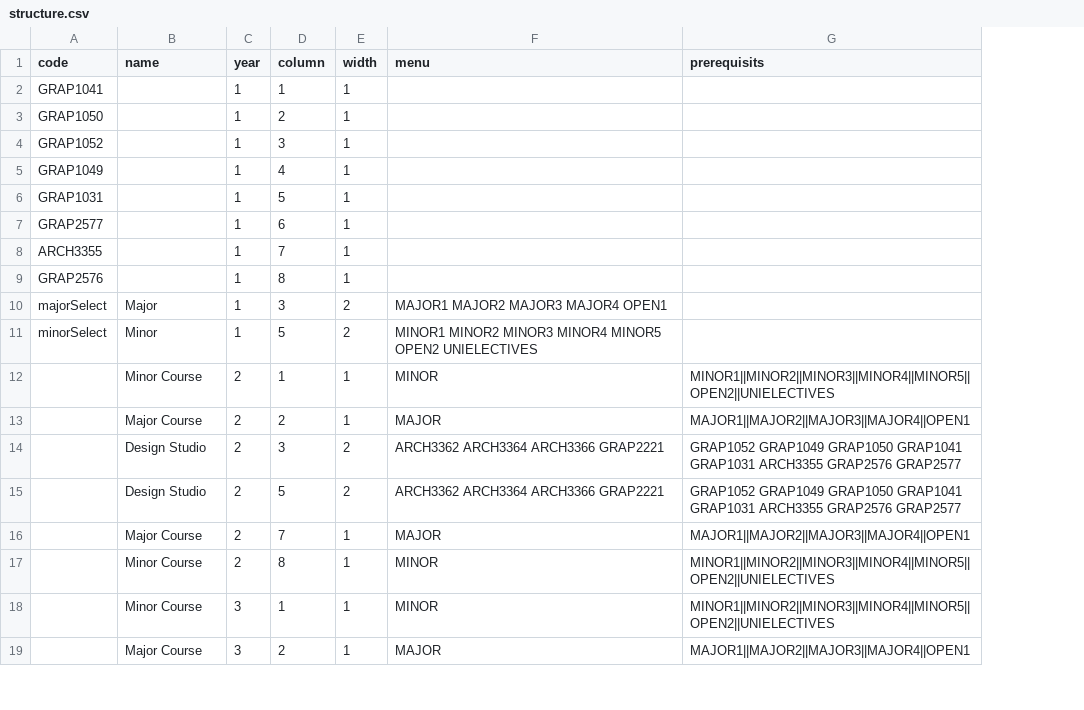
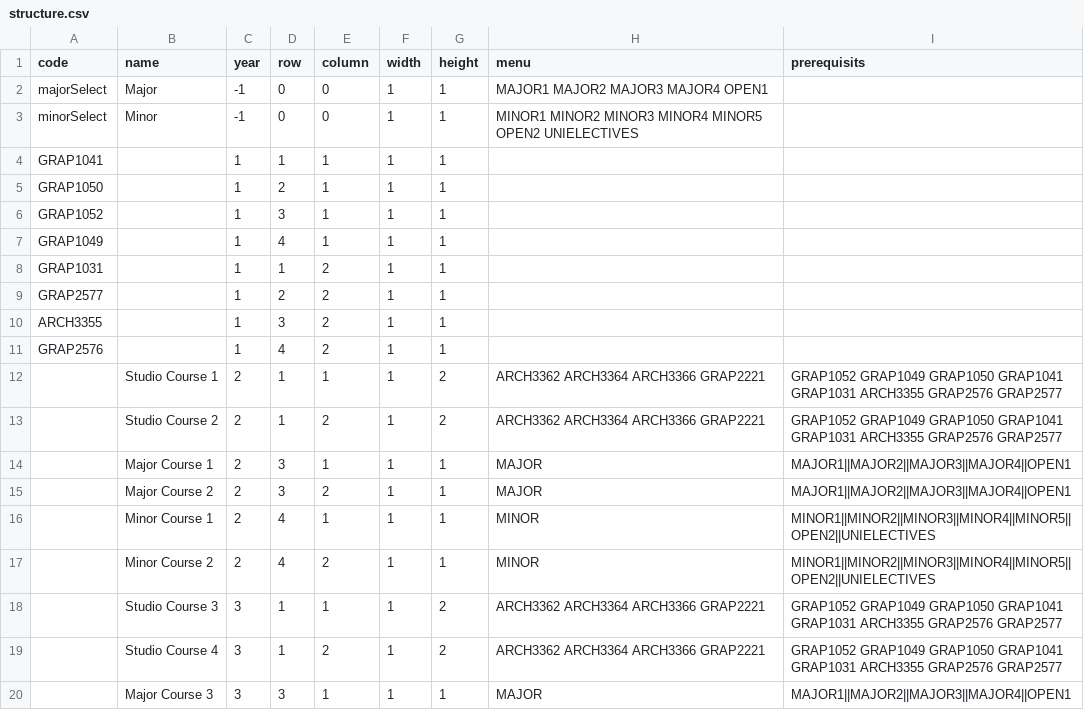
Before and after one commit to RMIT-Industrial-Design/Program-Maps, a CSV file: BH104new/structure.csv, drawn as a sheet; only a part is shown; removed rows and columns are numbered as before the commit, all else as after; the diff covers the shown part only; the diff names each change by its address in the sheet, - before the commit and + after, or states it on an @@ line.

```diff
--- a/BH104new/structure.csv
+++ b/BH104new/structure.csv
+column D (row), rows 4-12: 1 | 2 | 3 | 4 | 1 | 2 | 3 | 4 | 1; rows 14-17: 3 | 3 | 4 | 4; row 20: 3
+column G (height), rows 4-12: 1 | 1 | 1 | 1 | 1 | 1 | 1 | 1 | 2; rows 14-17: all 1; row 20: 1
+row 2: majorSelect | Major | -1 | 0 | 0 | 1 | 1 | MAJOR1 MAJOR2 MAJOR3 MAJOR4 OPEN1
+row 3: minorSelect | Minor | -1 | 0 | 0 | 1 | 1 | MINOR1 MINOR2 MINOR3 MINOR4 MINOR5 OPEN2 UNIELECTIVES
-E5 (column): 2
+E5 (column): 1
-E6 (column): 3
+E6 (column): 1
-E7 (column): 4
+E7 (column): 1
-E8 (column): 5
+E8 (column): 2
-E9 (column): 6
+E9 (column): 2
-E10 (column): 7
+E10 (column): 2
-E11 (column): 8
+E11 (column): 2
-row 10: majorSelect | Major | 1 | 3 | 2 | MAJOR1 MAJOR2 MAJOR3 MAJOR4 OPEN1
-row 11: minorSelect | Minor | 1 | 5 | 2 | MINOR1 MINOR2 MINOR3 MINOR4 MINOR5 OPEN2 UNIELECTIVES
-B12 (name): Minor Course
+B12 (name): Studio Course 1
-H12 (menu): MINOR
+H12 (menu): ARCH3362 ARCH3364 ARCH3366 GRAP2221
-I12 (prerequisits): MINOR1||MINOR2||MINOR3||MINOR4||MINOR5||OPEN2||UNIELECTIVES
+I12 (prerequisits): GRAP1052 GRAP1049 GRAP1050 GRAP1041 GRAP1031 ARCH3355 GRAP2576 GRAP2577
+row 13:  | Studio Course 2 | 2 | 1 | 2 | 1 | 2 | ARCH3362 ARCH3364 ARCH3366 GRAP2221 | GRAP1052 GRAP1049 GRAP1050 GRAP1041 GRAP1031 ARCH3355 GRAP2576 GRAP2577
-B14 (name): Major Course
+B14 (name): Major Course 1
-E14 (column): 2
+E14 (column): 1
-row 14:  | Design Studio | 2 | 3 | 2 | ARCH3362 ARCH3364 ARCH3366 GRAP2221 | GRAP1052 GRAP1049 GRAP1050 GRAP1041 GRAP1031 ARCH3355 GRAP2576 GRAP2577
-row 15:  | Design Studio | 2 | 5 | 2 | ARCH3362 ARCH3364 ARCH3366 GRAP2221 | GRAP1052 GRAP1049 GRAP1050 GRAP1041 GRAP1031 ARCH3355 GRAP2576 GRAP2577
-B15 (name): Major Course
+B15 (name): Major Course 2
-E15 (column): 7
+E15 (column): 2
-B16 (name): Minor Course
+B16 (name): Minor Course 1
-E16 (column): 8
+E16 (column): 1
-B17 (name): Minor Course
+B17 (name): Minor Course 2
-C17 (year): 3
+C17 (year): 2
-E17 (column): 1
+E17 (column): 2
+row 18:  | Studio Course 3 | 3 | 1 | 1 | 1 | 2 | ARCH3362 ARCH3364 ARCH3366 GRAP2221 | GRAP1052 GRAP1049 GRAP1050 GRAP1041 GRAP1031 ARCH3355 GRAP2576 GRAP2577
+row 19:  | Studio Course 4 | 3 | 1 | 2 | 1 | 2 | ARCH3362 ARCH3364 ARCH3366 GRAP2221 | GRAP1052 GRAP1049 GRAP1050 GRAP1041 GRAP1031 ARCH3355 GRAP2576 GRAP2577
-B20 (name): Major Course
+B20 (name): Major Course 3
-E20 (column): 2
+E20 (column): 1
```
Also changed, not shown: 4 added rows, 5 removed rows and 15 edited cells elsewhere in this file, BH104p25alt/structure.csv, 4 other files.
